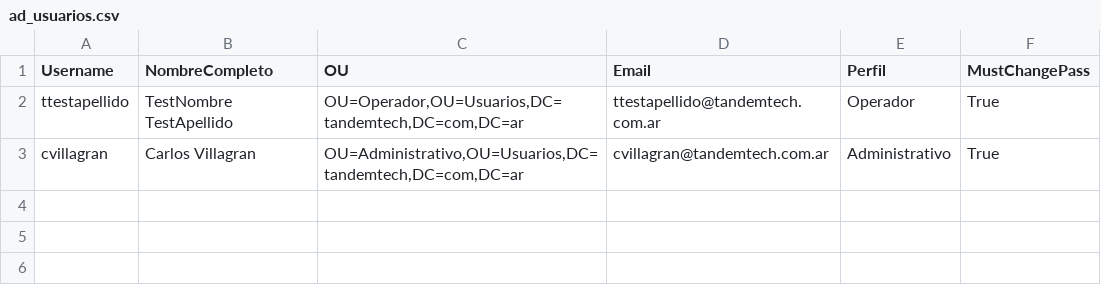
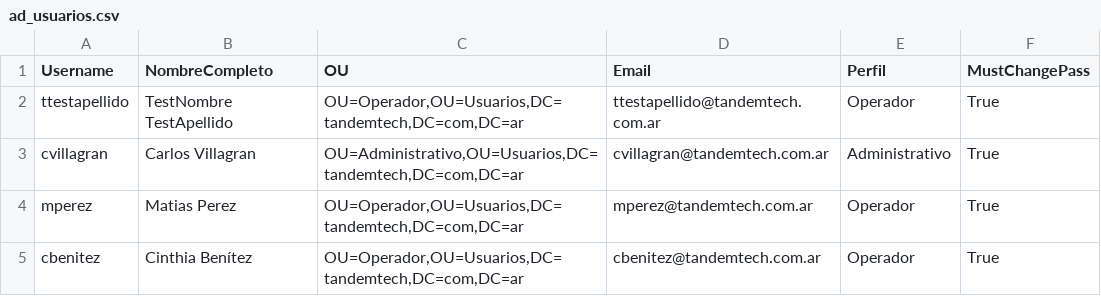
Before and after one commit to FabioGR1991/RRHH, a CSV file: storage/dummy_db/ad_usuarios.csv, drawn as a sheet; the diff names each change by its address in the sheet, - before the commit and + after, or states it on an @@ line.

```diff
--- a/storage/dummy_db/ad_usuarios.csv
+++ b/storage/dummy_db/ad_usuarios.csv
+row 4: mperez | Matias Perez | OU=Operador,OU=Usuarios,DC=tandemtech,DC=com,DC=ar | mperez@tandemtech.com.ar | Operador | True
+row 5: cbenitez | Cinthia Benítez | OU=Operador,OU=Usuarios,DC=tandemtech,DC=com,DC=ar | cbenitez@tandemtech.com.ar | Operador | True
```
Also changed, not shown: storage/dummy_db/fortinet_usuarios.csv, storage/dummy_db/gadmin_usuarios.csv, 2 other files.
